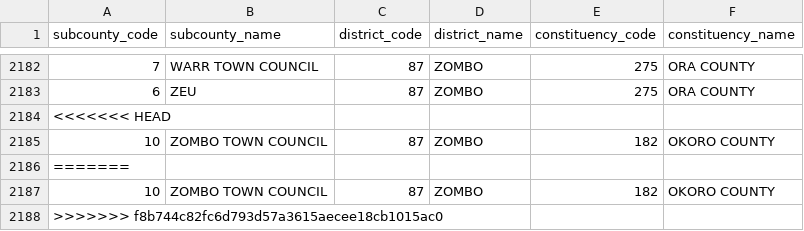
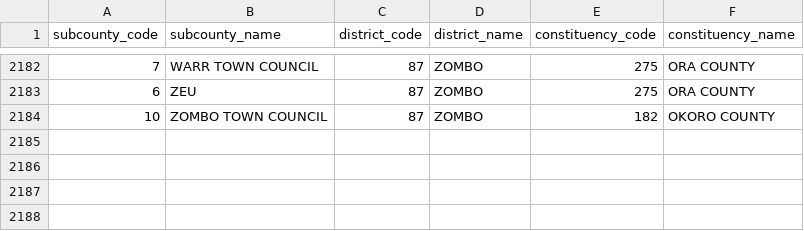
Before and after one commit to Uganda-Open-Data/kalulu, a CSV file: subcounty_lookup/uganda_subcounties_2020.csv, drawn as a sheet; only a part is shown, gaps mark what is left out; the diff names each change by its address in the sheet, - before the commit and + after, or states it on an @@ line.

Commit message:
Removed conflicts at end of subcounty 2020 csv file

```diff
--- a/subcounty_lookup/uganda_subcounties_2020.csv
+++ b/subcounty_lookup/uganda_subcounties_2020.csv
-row 2184: <<<<<<< HEAD
-row 2186: =======
-row 2187: 10 | ZOMBO TOWN COUNCIL | 87 | ZOMBO | 182 | OKORO COUNTY
-row 2188: >>>>>>> f8b744c82fc6d793d57a3615aecee18cb1015ac0
```
